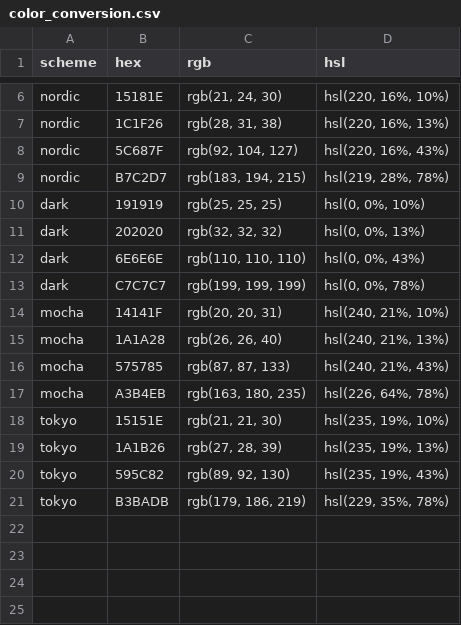
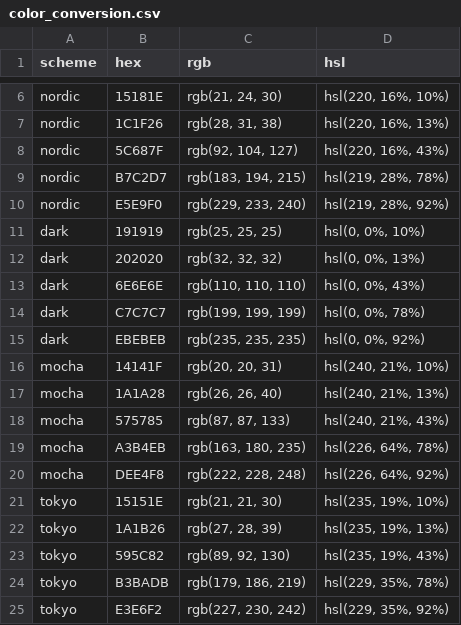
Before and after one commit to edwinjcasares/firefoxstyle, a CSV file: themes/color_conversion.csv, drawn as a sheet; only a part is shown, gaps mark what is left out.

Commit message:
Added new font and colors

```diff
--- a/themes/color_conversion.csv
+++ b/themes/color_conversion.csv
@@ -9,2 +9,3 @@ nordic,5C687F,"rgb(92, 104, 127)","hsl(220, 16%, 43%)"
 nordic,B7C2D7,"rgb(183, 194, 215)","hsl(219, 28%, 78%)"
+nordic,E5E9F0,"rgb(229, 233, 240)","hsl(219, 28%, 92%)"
 dark,191919,"rgb(25, 25, 25)","hsl(0, 0%, 10%)"
@@ -13,2 +14,3 @@ dark,6E6E6E,"rgb(110, 110, 110)","hsl(0, 0%, 43%)"
 dark,C7C7C7,"rgb(199, 199, 199)","hsl(0, 0%, 78%)"
+dark,EBEBEB,"rgb(235, 235, 235)","hsl(0, 0%, 92%)"
 mocha,14141F,"rgb(20, 20, 31)","hsl(240, 21%, 10%)"
@@ -17,2 +19,3 @@ mocha,575785,"rgb(87, 87, 133)","hsl(240, 21%, 43%)"
 mocha,A3B4EB,"rgb(163, 180, 235)","hsl(226, 64%, 78%)"
+mocha,DEE4F8,"rgb(222, 228, 248)","hsl(226, 64%, 92%)"
 tokyo,15151E,"rgb(21, 21, 30)","hsl(235, 19%, 10%)"
@@ -21 +24,2 @@ tokyo,595C82,"rgb(89, 92, 130)","hsl(235, 19%, 43%)"
 tokyo,B3BADB,"rgb(179, 186, 219)","hsl(229, 35%, 78%)"
+tokyo,E3E6F2,"rgb(227, 230, 242)","hsl(229, 35%, 92%)"
```
Also changed, not shown: 5 other files.
